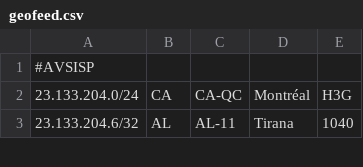
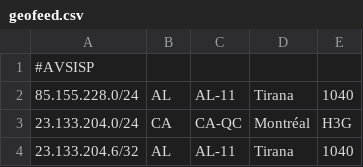
Before and after one commit to AVSISP/avsisp.com, a CSV file: geofeed.csv, drawn as a sheet; only a part is shown; the diff names each change by its address in the sheet, - before the commit and + after, or states it on an @@ line.

Commit message:
Update geofeed.csv
Added new albanian v4 range

```diff
--- a/geofeed.csv
+++ b/geofeed.csv
+row 2: 85.155.228.0/24 | AL | AL-11 | Tirana | 1040
```
